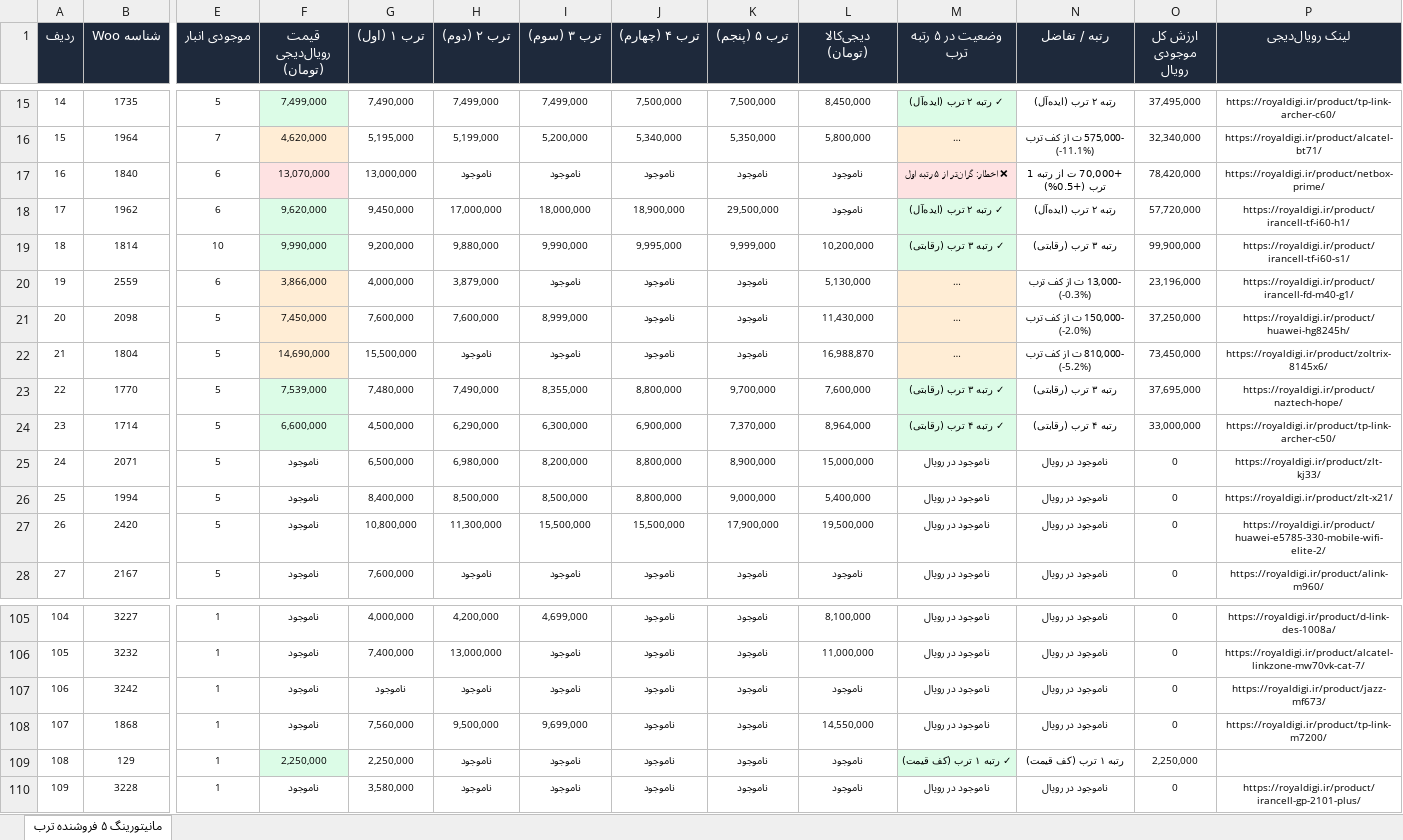
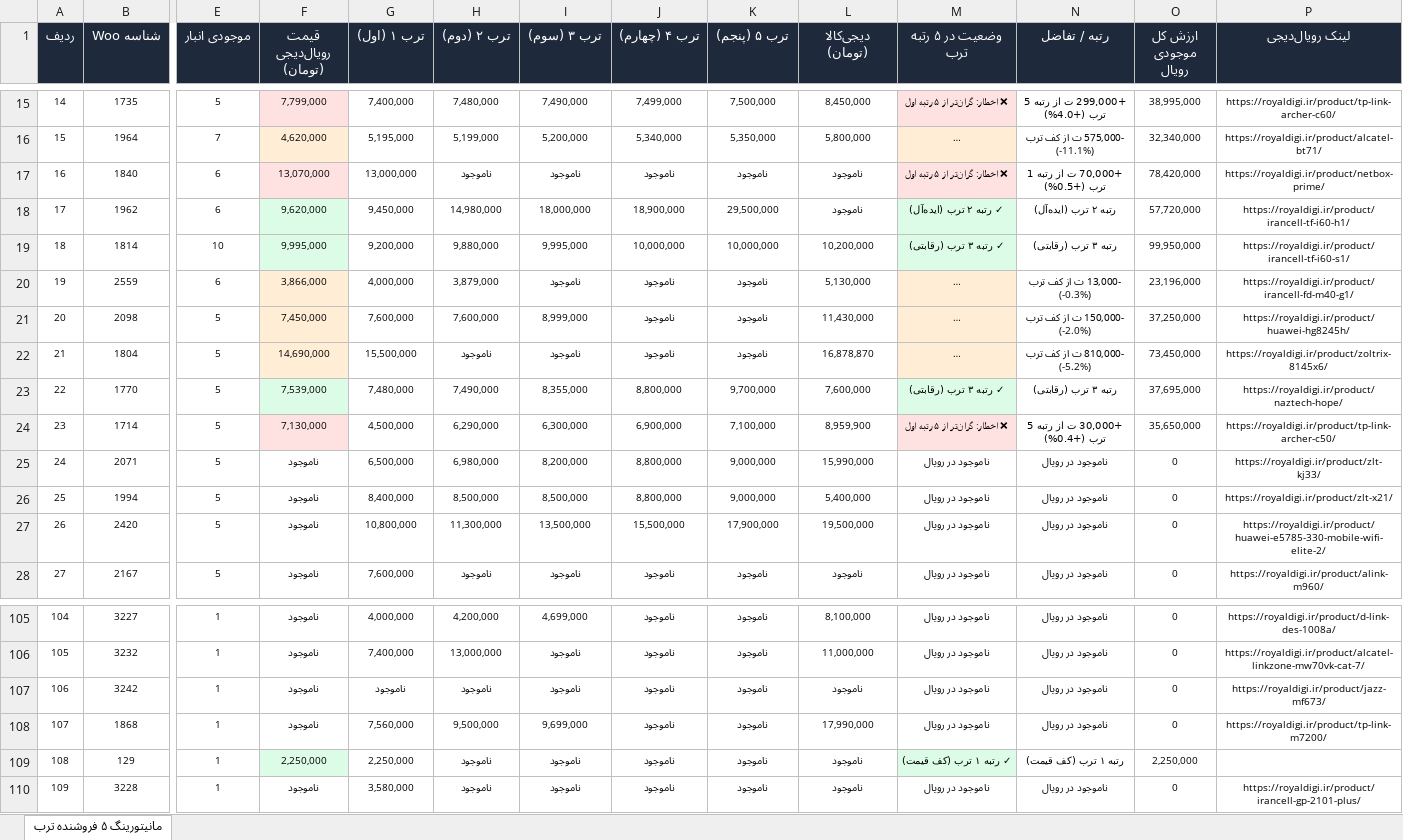
Before and after one commit to pouria-maleki/price-monitor, an Excel workbook: data/گزارش_انبار_قیمت_به_روز.xlsx, sheet مانیتورینگ ۵ فروشنده ترب, drawn as a sheet; only a part is shown, gaps mark what is left out; long unchanged cells end in …; values as stored, in another font and other column widths than the file's, no borders; the diff covers the shown part only; the diff names each change by its address in the sheet, - before the commit and + after, or states it on an @@ line.

```diff
--- a/data/گزارش_انبار_قیمت_به_روز.xlsx (sheet مانیتورینگ ۵ فروشنده ترب)
+++ b/data/گزارش_انبار_قیمت_به_روز.xlsx (sheet مانیتورینگ ۵ فروشنده ترب)
-F15 (قیمت رویال‌دیجی (تومان)): 7,499,000
+F15 (قیمت رویال‌دیجی (تومان)): 7,799,000
-F15 fill: #DCFCE7
+F15 fill: #FEE2E2
-G15 (ترب ۱ (اول)): 7,490,000
+G15 (ترب ۱ (اول)): 7,400,000
-H15 (ترب ۲ (دوم)): 7,499,000
+H15 (ترب ۲ (دوم)): 7,480,000
-I15 (ترب ۳ (سوم)): 7,499,000
+I15 (ترب ۳ (سوم)): 7,490,000
-J15 (ترب ۴ (چهارم)): 7,500,000
+J15 (ترب ۴ (چهارم)): 7,499,000
-M15 (وضعیت در ۵ رتبه ترب): ✓ رتبه ۲ ترب (ایده‌آل)
+M15 (وضعیت در ۵ رتبه ترب): ❌ اخطار: گران‌تر از ۵ رتبه اول
-M15 fill: #DCFCE7
+M15 fill: #FEE2E2
-N15 (رتبه / تفاضل): رتبه ۲ ترب (ایده‌آل)
+N15 (رتبه / تفاضل): +299,000 ت از رتبه 5 ترب (+4.0%)
-O15 (ارزش کل موجودی رویال): 37,495,000
+O15 (ارزش کل موجودی رویال): 38,995,000
-H18 (ترب ۲ (دوم)): 17,000,000
+H18 (ترب ۲ (دوم)): 14,980,000
-F19 (قیمت رویال‌دیجی (تومان)): 9,990,000
+F19 (قیمت رویال‌دیجی (تومان)): 9,995,000
-I19 (ترب ۳ (سوم)): 9,990,000
+I19 (ترب ۳ (سوم)): 9,995,000
-J19 (ترب ۴ (چهارم)): 9,995,000
+J19 (ترب ۴ (چهارم)): 10,000,000
-K19 (ترب ۵ (پنجم)): 9,999,000
+K19 (ترب ۵ (پنجم)): 10,000,000
-O19 (ارزش کل موجودی رویال): 99,900,000
+O19 (ارزش کل موجودی رویال): 99,950,000
-L22 (دیجی‌کالا (تومان)): 16,988,870
+L22 (دیجی‌کالا (تومان)): 16,878,870
-F24 (قیمت رویال‌دیجی (تومان)): 6,600,000
+F24 (قیمت رویال‌دیجی (تومان)): 7,130,000
-F24 fill: #DCFCE7
+F24 fill: #FEE2E2
-K24 (ترب ۵ (پنجم)): 7,370,000
+K24 (ترب ۵ (پنجم)): 7,100,000
-L24 (دیجی‌کالا (تومان)): 8,964,000
+L24 (دیجی‌کالا (تومان)): 8,959,900
-M24 (وضعیت در ۵ رتبه ترب): ✓ رتبه ۴ ترب (رقابتی)
+M24 (وضعیت در ۵ رتبه ترب): ❌ اخطار: گران‌تر از ۵ رتبه اول
-M24 fill: #DCFCE7
+M24 fill: #FEE2E2
-N24 (رتبه / تفاضل): رتبه ۴ ترب (رقابتی)
+N24 (رتبه / تفاضل): +30,000 ت از رتبه 5 ترب (+0.4%)
-O24 (ارزش کل موجودی رویال): 33,000,000
+O24 (ارزش کل موجودی رویال): 35,650,000
-K25 (ترب ۵ (پنجم)): 8,900,000
+K25 (ترب ۵ (پنجم)): 9,000,000
-L25 (دیجی‌کالا (تومان)): 15,000,000
+L25 (دیجی‌کالا (تومان)): 15,990,000
-I27 (ترب ۳ (سوم)): 15,500,000
+I27 (ترب ۳ (سوم)): 13,500,000
-L108 (دیجی‌کالا (تومان)): 14,550,000
+L108 (دیجی‌کالا (تومان)): 17,990,000
```
Also changed, not shown: 119 edited cells and cell formats elsewhere in this sheet, frontend/public/data/گزارش_انبار_قیمت_به_روز.xlsx, گزارش_انبار_قیمت_به_روز.xlsx, 4 other files.
